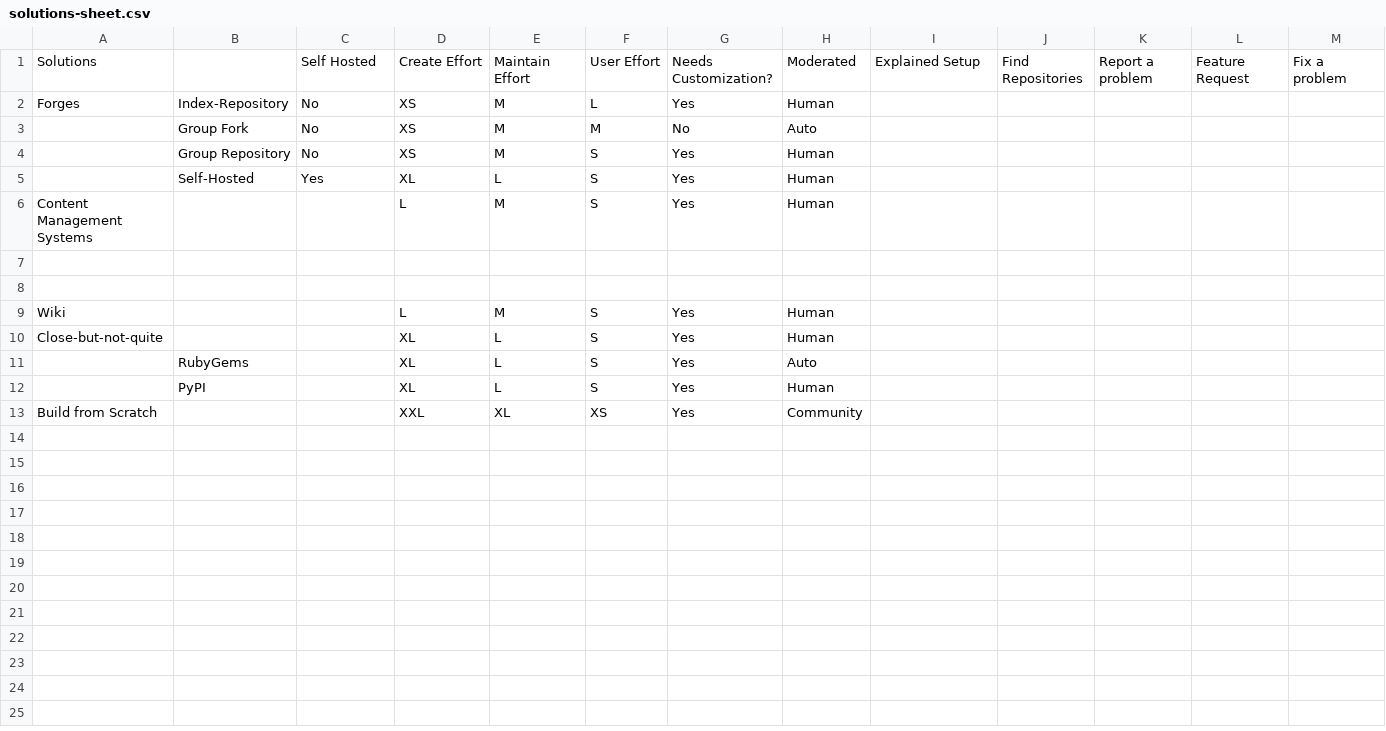
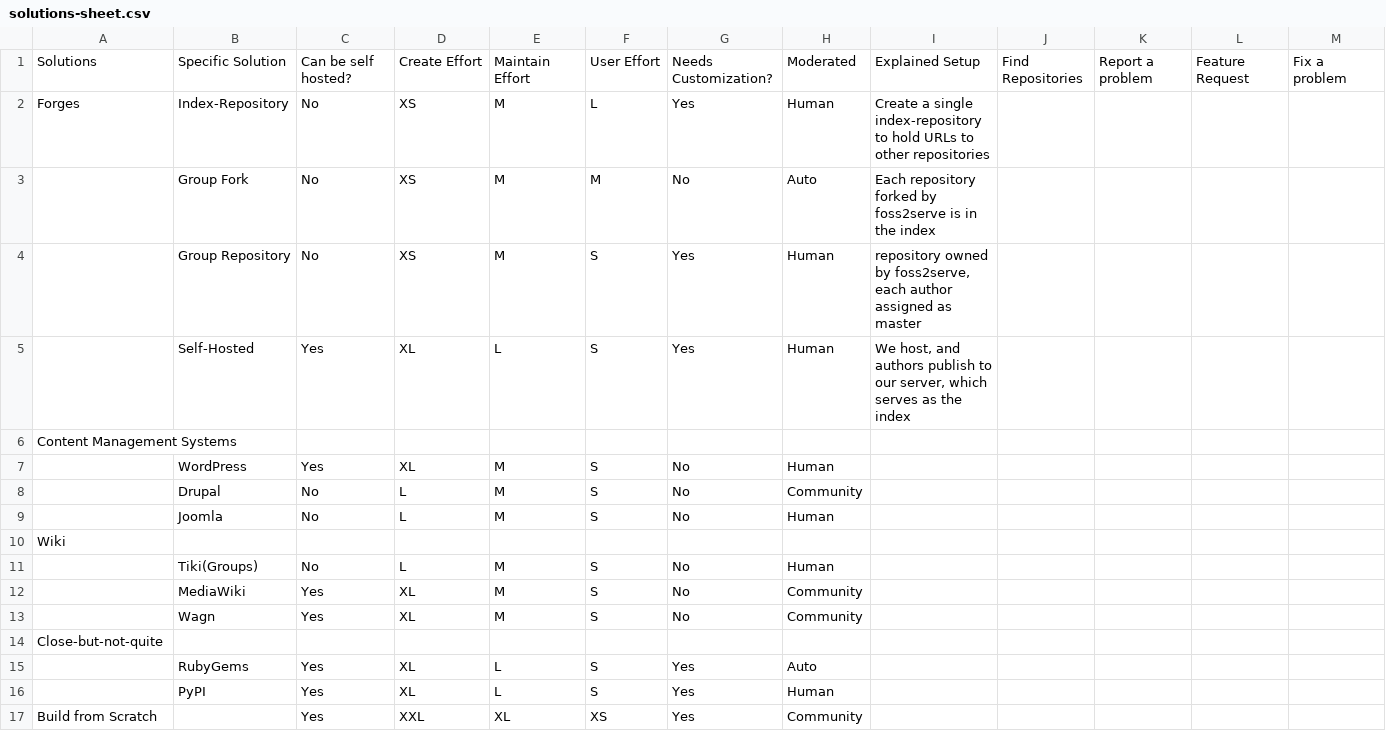
Before and after one commit to StoneyJackson/mothership, a CSV file: repository-index/solutions-sheet.csv, drawn as a sheet; only a part is shown; removed rows and columns are numbered as before the commit, all else as after; rows hold the shown columns only; the diff names each change by its address in the sheet, - before the commit and + after, or states it on an @@ line.

Commit message:
Add files via upload

```diff
--- a/repository-index/solutions-sheet.csv
+++ b/repository-index/solutions-sheet.csv
-B1: (empty)
+B1: Specific Solution
-C1: Self Hosted
+C1: Can be self hosted?
-I2: (empty)
+I2: Create a single index-repository to hold URLs to other repositories
-I3: (empty)
+I3: Each repository forked by foss2serve is in the index
-I4: (empty)
+I4: repository owned by foss2serve, each author assigned as master
-I5: (empty)
+I5: We host, and authors publish to our server, which serves as the index
-row 6: Content Management Systems |  |  | L | M | S | Yes | Human
-A6: (empty)
+A6: Content Management Systems
-row 7: (empty)
+row 7:  | WordPress | Yes | XL | M | S | No | Human
-row 9: Wiki |  |  | L | M | S | Yes | Human
-row 10: Close-but-not-quite |  |  | XL | L | S | Yes | Human
+row 8:  | Drupal | No | L | M | S | No | Community
+row 9:  | Joomla | No | L | M | S | No | Human
+row 10: Wiki
+row 11:  | Tiki(Groups) | No | L | M | S | No | Human
+row 12:  | MediaWiki | Yes | XL | M | S | No | Community
+row 13:  | Wagn | Yes | XL | M | S | No | Community
+row 14: Close-but-not-quite
-C15:C17: (empty)
+C15:C17: Yes
```
